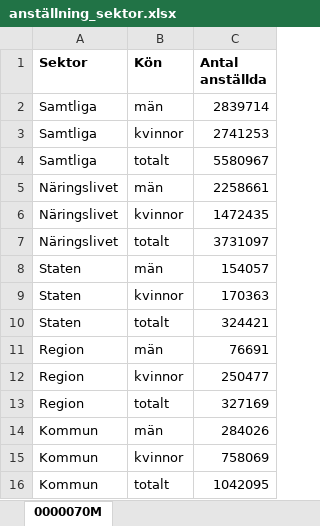
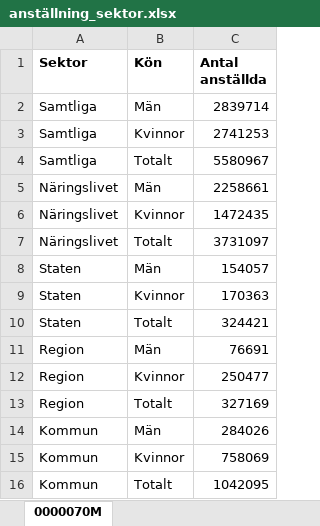
Before and after one commit to lindw3/svenskstatistik-arbete, an Excel workbook: data/anställning_sektor.xlsx, sheet 0000070M, drawn as a sheet; values as stored, in another font and other column widths than the file's, no borders; the diff names each change by its address in the sheet, - before the commit and + after, or states it on an @@ line.

```diff
--- a/data/anställning_sektor.xlsx (sheet 0000070M)
+++ b/data/anställning_sektor.xlsx (sheet 0000070M)
-B2 (Kön): män
+B2 (Kön): Män
-B3 (Kön): kvinnor
+B3 (Kön): Kvinnor
-B4 (Kön): totalt
+B4 (Kön): Totalt
-B5 (Kön): män
+B5 (Kön): Män
-B6 (Kön): kvinnor
+B6 (Kön): Kvinnor
-B7 (Kön): totalt
+B7 (Kön): Totalt
-B8 (Kön): män
+B8 (Kön): Män
-B9 (Kön): kvinnor
+B9 (Kön): Kvinnor
-B10 (Kön): totalt
+B10 (Kön): Totalt
-B11 (Kön): män
+B11 (Kön): Män
-B12 (Kön): kvinnor
+B12 (Kön): Kvinnor
-B13 (Kön): totalt
+B13 (Kön): Totalt
-B14 (Kön): män
+B14 (Kön): Män
-B15 (Kön): kvinnor
+B15 (Kön): Kvinnor
-B16 (Kön): totalt
+B16 (Kön): Totalt
```
Also changed, not shown: data/anställning_näringsgren.xlsx, docs/data/anställning_näringsgren.xlsx, 5 other files.
